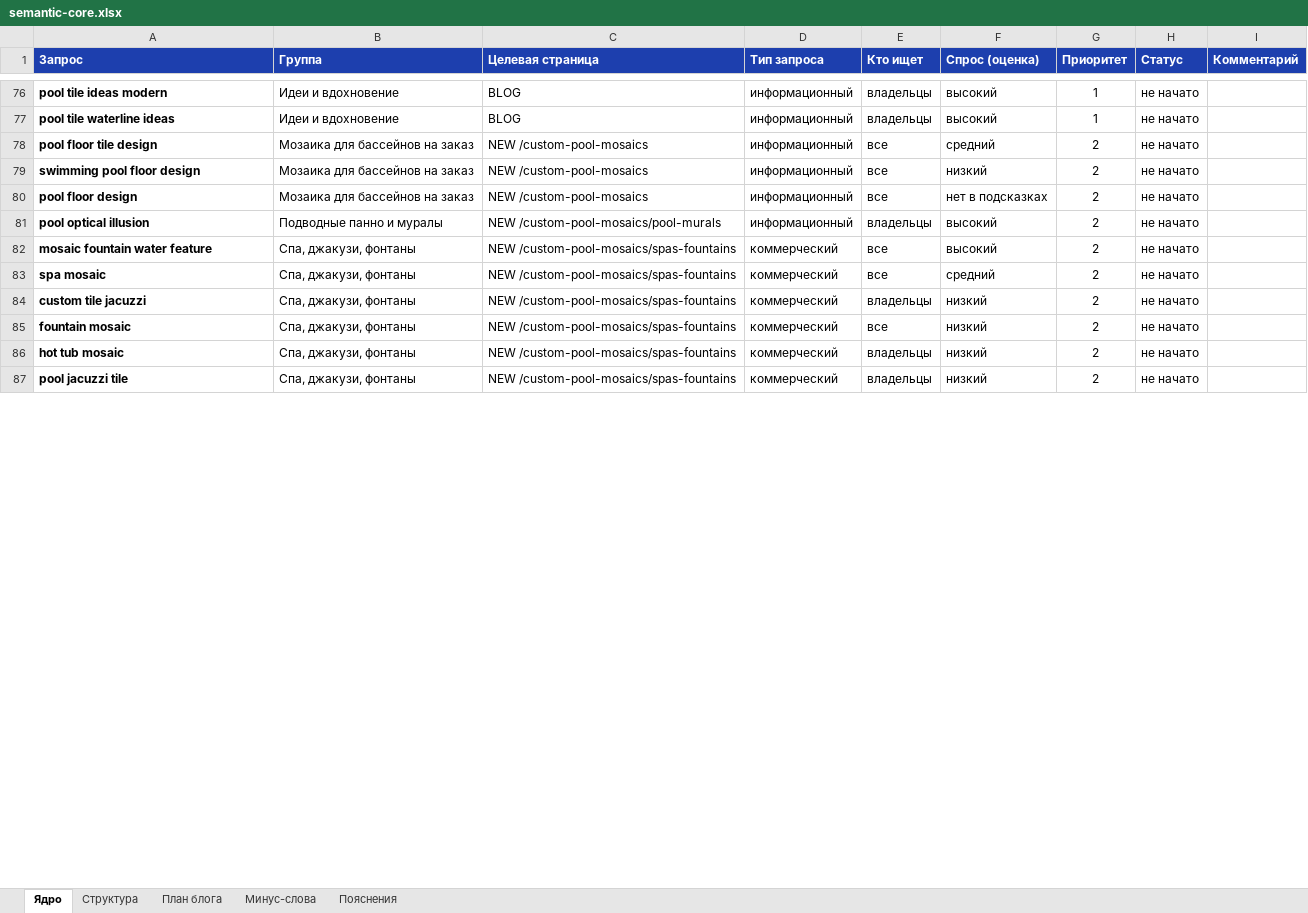
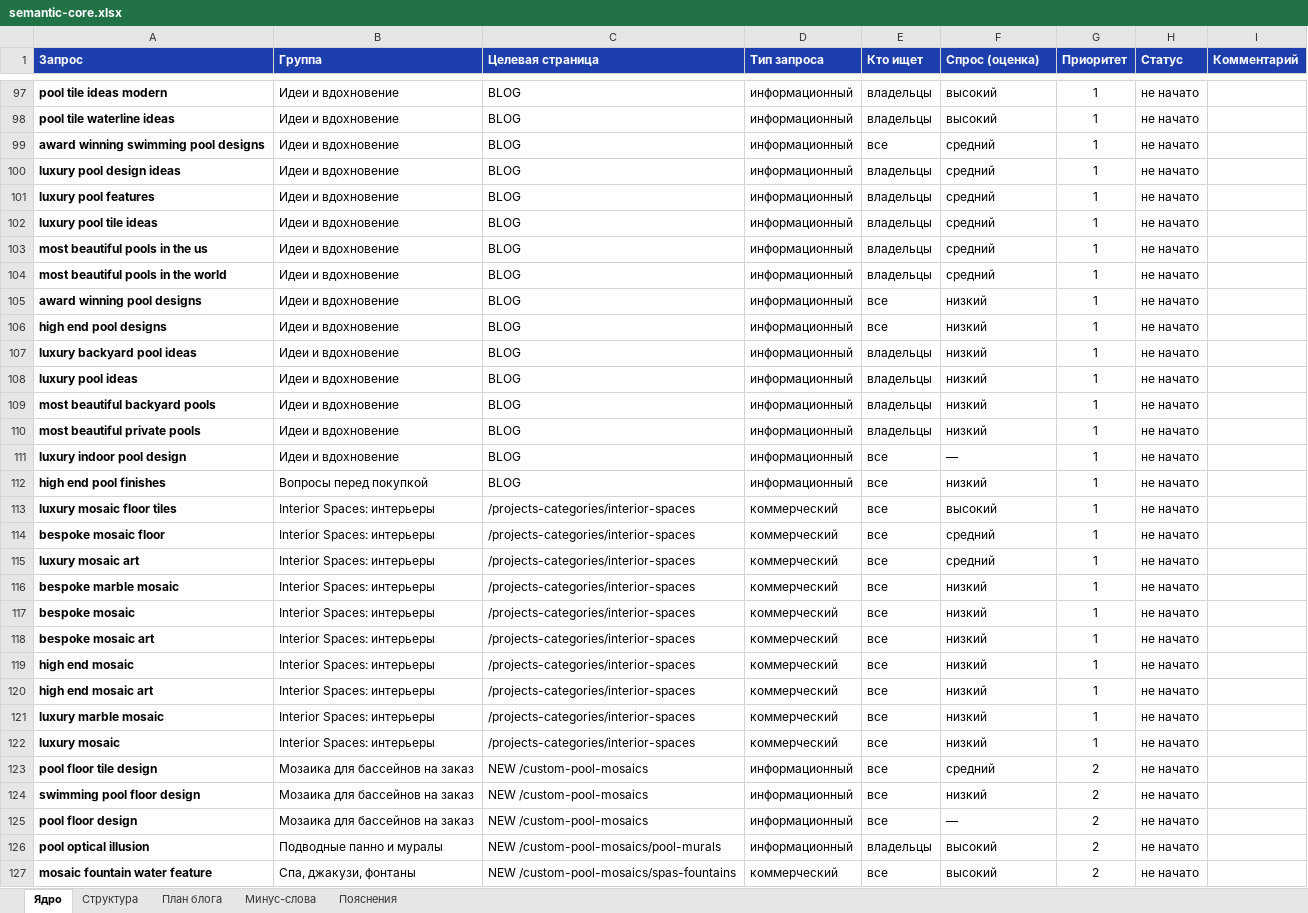
Before and after one commit to Dirol982/mosaicist, an Excel workbook: semantic-core.xlsx, sheet Ядро, drawn as a sheet; only a part is shown, gaps mark what is left out; the shorter side is filled out with more unchanged rows; values as stored, in another font and other column widths than the file's, no borders; charts and pictures and conditional formats not drawn; addresses are those after the commit; the diff covers the shown part only; the diff names each change by its address in the sheet, - before the commit and + after, or states it on an @@ line.

```diff
--- a/semantic-core.xlsx (sheet Ядро)
+++ b/semantic-core.xlsx (sheet Ядро)
+row 99: award winning swimming pool designs | Идеи и вдохновение | BLOG | информационный | все | средний | 1 | не начато
+row 100: luxury pool design ideas | Идеи и вдохновение | BLOG | информационный | владельцы | средний | 1 | не начато
+row 101: luxury pool features | Идеи и вдохновение | BLOG | информационный | владельцы | средний | 1 | не начато
+row 102: luxury pool tile ideas | Идеи и вдохновение | BLOG | информационный | владельцы | средний | 1 | не начато
+row 103: most beautiful pools in the us | Идеи и вдохновение | BLOG | информационный | владельцы | средний | 1 | не начато
+row 104: most beautiful pools in the world | Идеи и вдохновение | BLOG | информационный | владельцы | средний | 1 | не начато
+row 105: award winning pool designs | Идеи и вдохновение | BLOG | информационный | все | низкий | 1 | не начато
+row 106: high end pool designs | Идеи и вдохновение | BLOG | информационный | все | низкий | 1 | не начато
+row 107: luxury backyard pool ideas | Идеи и вдохновение | BLOG | информационный | владельцы | низкий | 1 | не начато
+row 108: luxury pool ideas | Идеи и вдохновение | BLOG | информационный | владельцы | низкий | 1 | не начато
+row 109: most beautiful backyard pools | Идеи и вдохновение | BLOG | информационный | владельцы | низкий | 1 | не начато
+row 110: most beautiful private pools | Идеи и вдохновение | BLOG | информационный | владельцы | низкий | 1 | не начато
+row 111: luxury indoor pool design | Идеи и вдохновение | BLOG | информационный | все | — | 1 | не начато
+row 112: high end pool finishes | Вопросы перед покупкой | BLOG | информационный | все | низкий | 1 | не начато
+row 113: luxury mosaic floor tiles | Interior Spaces: интерьеры | /projects-categories/interior-spaces | коммерческий | все | высокий | 1 | не начато
+row 114: bespoke mosaic floor | Interior Spaces: интерьеры | /projects-categories/interior-spaces | коммерческий | все | средний | 1 | не начато
+row 115: luxury mosaic art | Interior Spaces: интерьеры | /projects-categories/interior-spaces | коммерческий | все | средний | 1 | не начато
+row 116: bespoke marble mosaic | Interior Spaces: интерьеры | /projects-categories/interior-spaces | коммерческий | все | низкий | 1 | не начато
+row 117: bespoke mosaic | Interior Spaces: интерьеры | /projects-categories/interior-spaces | коммерческий | все | низкий | 1 | не начато
+row 118: bespoke mosaic art | Interior Spaces: интерьеры | /projects-categories/interior-spaces | коммерческий | все | низкий | 1 | не начато
+row 119: high end mosaic | Interior Spaces: интерьеры | /projects-categories/interior-spaces | коммерческий | все | низкий | 1 | не начато
+row 120: high end mosaic art | Interior Spaces: интерьеры | /projects-categories/interior-spaces | коммерческий | все | низкий | 1 | не начато
+row 121: luxury marble mosaic | Interior Spaces: интерьеры | /projects-categories/interior-spaces | коммерческий | все | низкий | 1 | не начато
+row 122: luxury mosaic | Interior Spaces: интерьеры | /projects-categories/interior-spaces | коммерческий | все | низкий | 1 | не начато
-F125 (Спрос (оценка)): нет в подсказках
+F125 (Спрос (оценка)): —
```
Also changed, not shown: 92 added rows, 25 removed rows and 77 edited cells elsewhere in this sheet, sheet Структура, sheet План блога, sheet Минус-слова, sheet Пояснения, formulas that keep their value, 2 other files.
